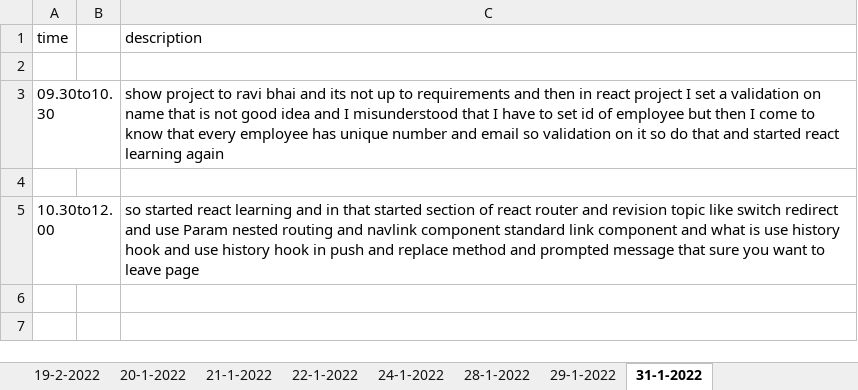
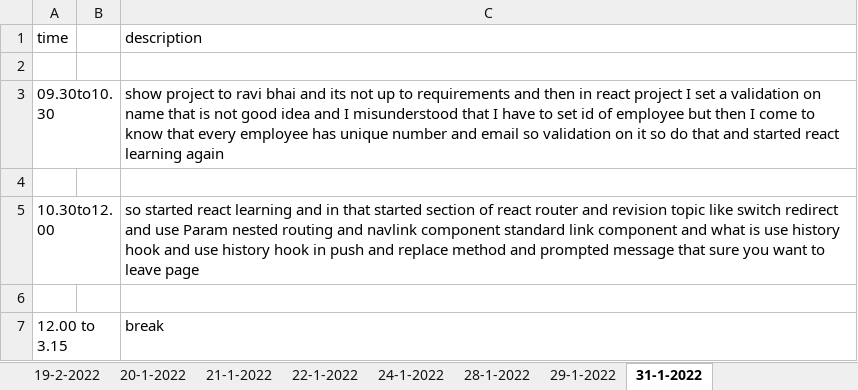
Before and after one commit to Himanshu-ramani/daily-report, an Excel workbook: Daily report.xlsx, sheet 31-1-2022, drawn as a sheet; values as stored, in another font and other column widths than the file's, no borders; the diff names each change by its address in the sheet, - before the commit and + after, or states it on an @@ line.

Commit message:
himanshu ramani
update report till 3.15pm

```diff
--- a/Daily report.xlsx (sheet 31-1-2022)
+++ b/Daily report.xlsx (sheet 31-1-2022)
+row 6: (empty)
+row 7: 12.00 to 3.15 |  | break
```
